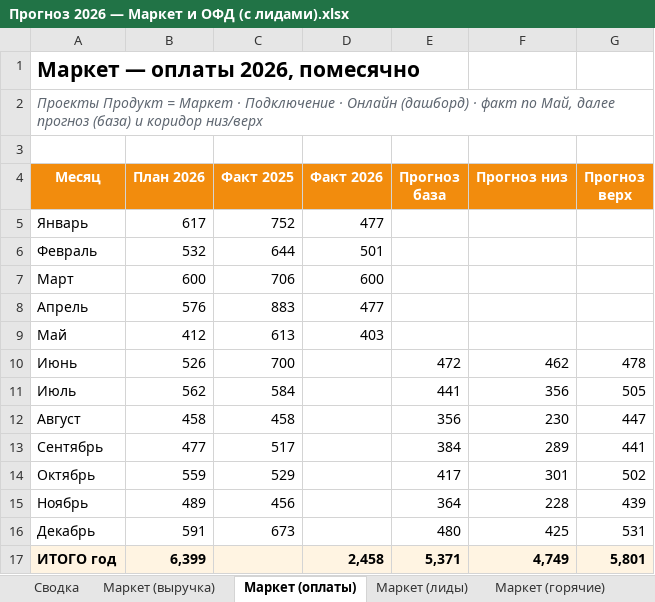
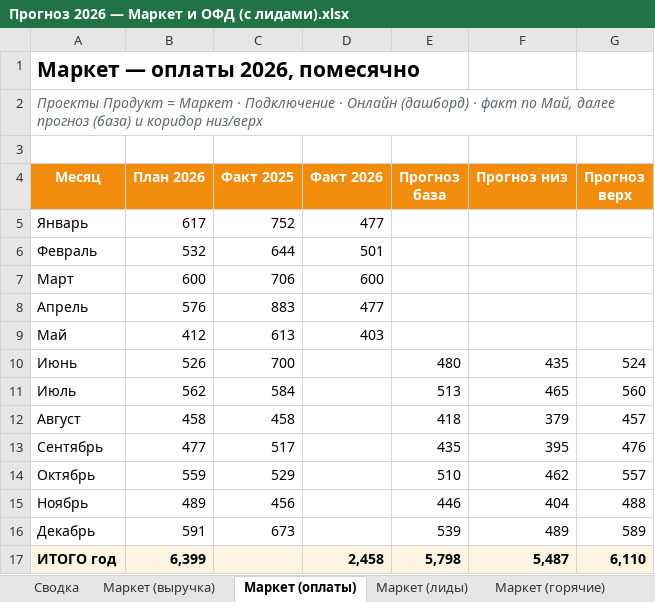
Before and after one commit to burbonivanovich-oss/google-presentation, an Excel workbook: Прогноз 2026 — Маркет и ОФД (с лидами).xlsx, sheet Маркет (оплаты), drawn as a sheet; values as stored, in another font and other column widths than the file's, no borders; charts and pictures not drawn; the diff names each change by its address in the sheet, - before the commit and + after, or states it on an @@ line.

```diff
--- a/Прогноз 2026 — Маркет и ОФД (с лидами).xlsx (sheet Маркет (оплаты))
+++ b/Прогноз 2026 — Маркет и ОФД (с лидами).xlsx (sheet Маркет (оплаты))
-E10 (Прогноз база): 472
+E10 (Прогноз база): 480
-F10 (Прогноз низ): 462
+F10 (Прогноз низ): 435
-G10 (Прогноз верх): 478
+G10 (Прогноз верх): 524
-E11 (Прогноз база): 441
+E11 (Прогноз база): 513
-F11 (Прогноз низ): 356
+F11 (Прогноз низ): 465
-G11 (Прогноз верх): 505
+G11 (Прогноз верх): 560
-E12 (Прогноз база): 356
+E12 (Прогноз база): 418
-F12 (Прогноз низ): 230
+F12 (Прогноз низ): 379
-G12 (Прогноз верх): 447
+G12 (Прогноз верх): 457
-E13 (Прогноз база): 384
+E13 (Прогноз база): 435
-F13 (Прогноз низ): 289
+F13 (Прогноз низ): 395
-G13 (Прогноз верх): 441
+G13 (Прогноз верх): 476
-E14 (Прогноз база): 417
+E14 (Прогноз база): 510
-F14 (Прогноз низ): 301
+F14 (Прогноз низ): 462
-G14 (Прогноз верх): 502
+G14 (Прогноз верх): 557
-E15 (Прогноз база): 364
+E15 (Прогноз база): 446
-F15 (Прогноз низ): 228
+F15 (Прогноз низ): 404
-G15 (Прогноз верх): 439
+G15 (Прогноз верх): 488
-E16 (Прогноз база): 480
+E16 (Прогноз база): 539
-F16 (Прогноз низ): 425
+F16 (Прогноз низ): 489
-G16 (Прогноз верх): 531
+G16 (Прогноз верх): 589
-E17 (Прогноз база): 5,371
+E17 (Прогноз база): 5,798
-F17 (Прогноз низ): 4,749
+F17 (Прогноз низ): 5,487
-G17 (Прогноз верх): 5,801
+G17 (Прогноз верх): 6,110
```
Also changed, not shown: sheet Маркет (лиды), sheet Маркет (выручка), sheet Сводка, sheet Сравнение методов.
